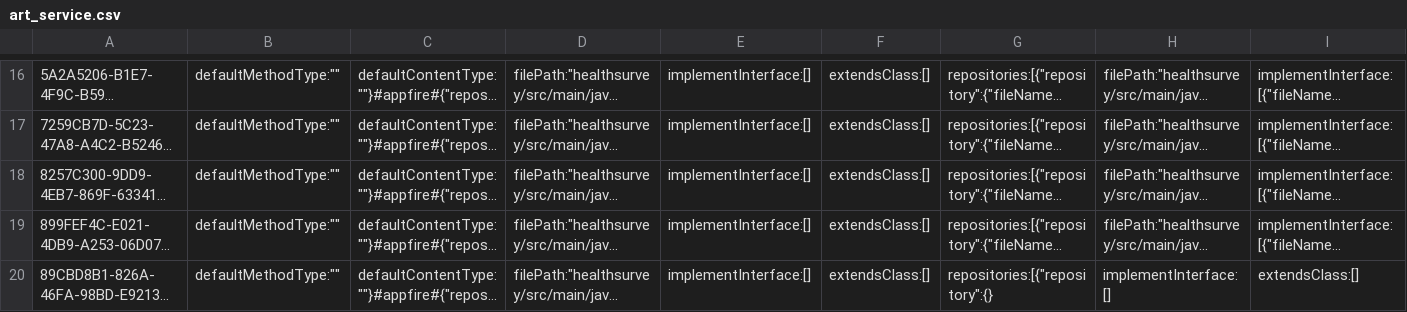
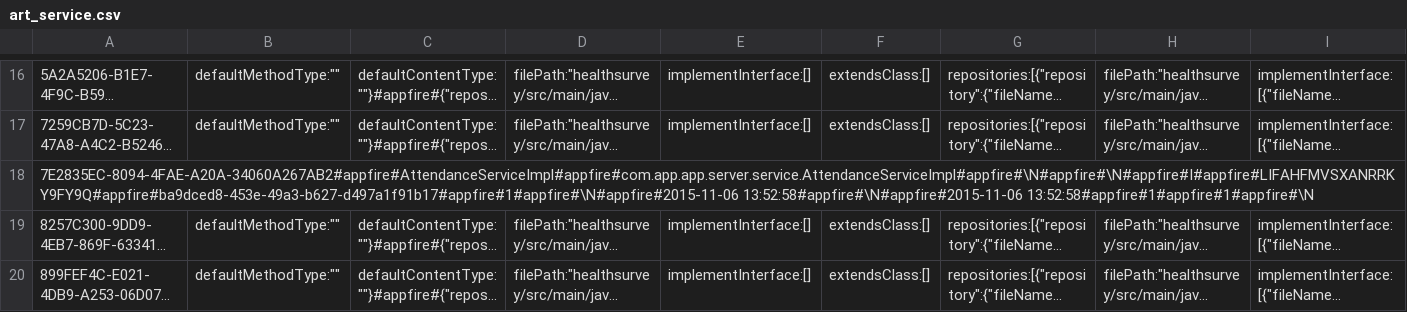
Before and after one commit to applifireAlgo/appApplifire, a CSV file: healthsurveydb/art/data/art_service.csv, drawn as a sheet; only a part is shown, gaps mark what is left out; the shorter side is filled out with more unchanged rows; long unchanged cells end in …; rows hold the shown columns only; the diff names each change by its address in the sheet, - before the commit and + after, or states it on an @@ line.

```diff
--- a/healthsurveydb/art/data/art_service.csv
+++ b/healthsurveydb/art/data/art_service.csv
+row 18: 7E2835EC-8094-4FAE-A20A-34060A267AB2#appfire#AttendanceServiceImpl#appfire#com.app.app.server.service.AttendanceServiceImpl#appfire#\N#appfire#\N#appfire#I#appfire#LIFAHFMVSXANRRKY9FY9Q#appfire#ba9dced8-453e-49a3-b627-d497a1f91b17#appfire#1#appfire#\N#appfire#2015-11-06 13:52:58#appfire#\N#appfire#2015-11-06 13:52:58#appfire#1#appfire#1#appfire#\N
```
Also changed, not shown: healthsurveydb/art/data/art_component_config.csv, healthsurveydb/art/data/art_query.csv, 11 other files.
